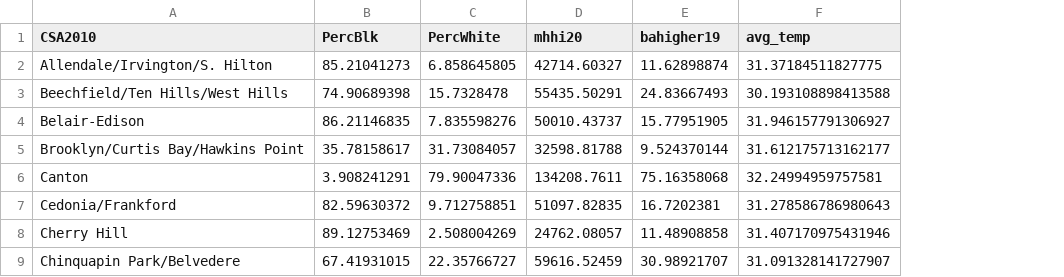
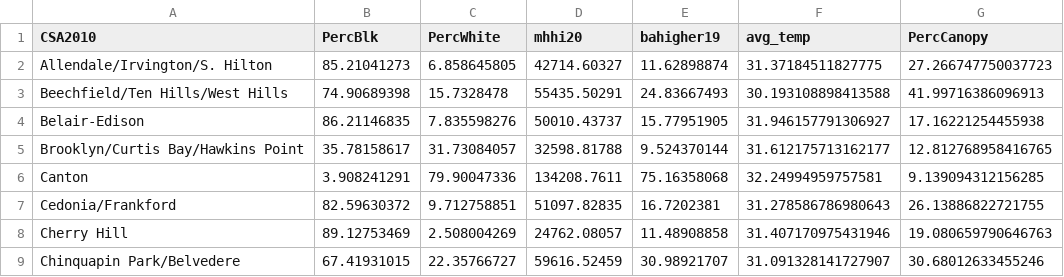
Before and after one commit to mavolio/BaltimoreStreetTreeProject, a CSV file: input_data/Independent_variable.csv, drawn as a sheet; only a part is shown; the diff names each change by its address in the sheet, - before the commit and + after, or states it on an @@ line.

```diff
--- a/input_data/Independent_variable.csv
+++ b/input_data/Independent_variable.csv
+column G (PercCanopy), rows 2-9: 27.266747750037723 | 41.99716386096913 | 17.16221254455938 | 12.812768958416765 | 9.139094312156285 | 26.13886822721755 | 19.080659790646763 | 30.68012633455246
```
Also changed, not shown: input_data/Dependent_variable.csv, 3 other files.
